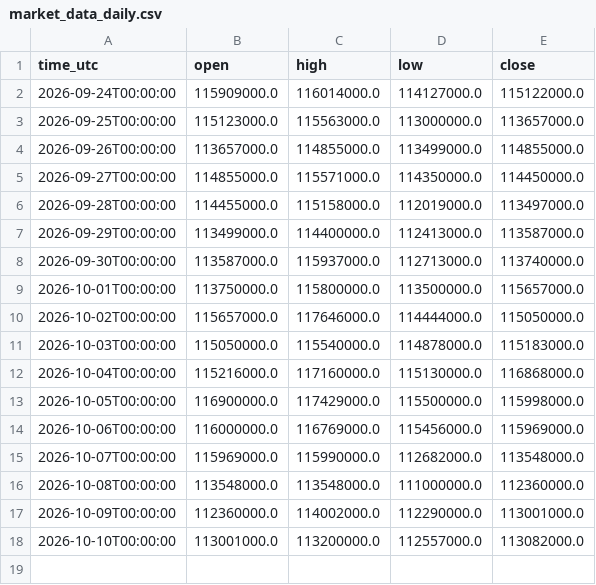
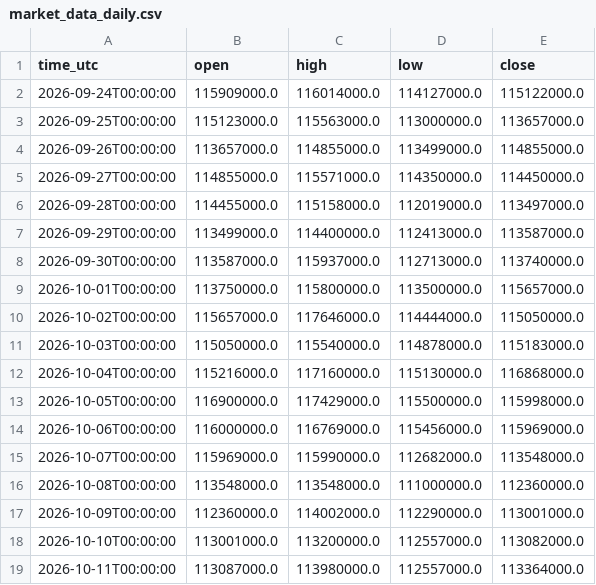
Before and after one commit to Dirtfy/upbit-hft-bot, a CSV file: paper_trading/shadow_exit_book/market_data_daily.csv, drawn as a sheet; the diff names each change by its address in the sheet, - before the commit and + after, or states it on an @@ line.

```diff
--- a/paper_trading/shadow_exit_book/market_data_daily.csv
+++ b/paper_trading/shadow_exit_book/market_data_daily.csv
+row 19: 2026-10-11T00:00:00 | 113087000.0 | 113980000.0 | 112557000.0 | 113364000.0
```
Also changed, not shown: paper_trading/market_data_4h.csv, 17 other files.
